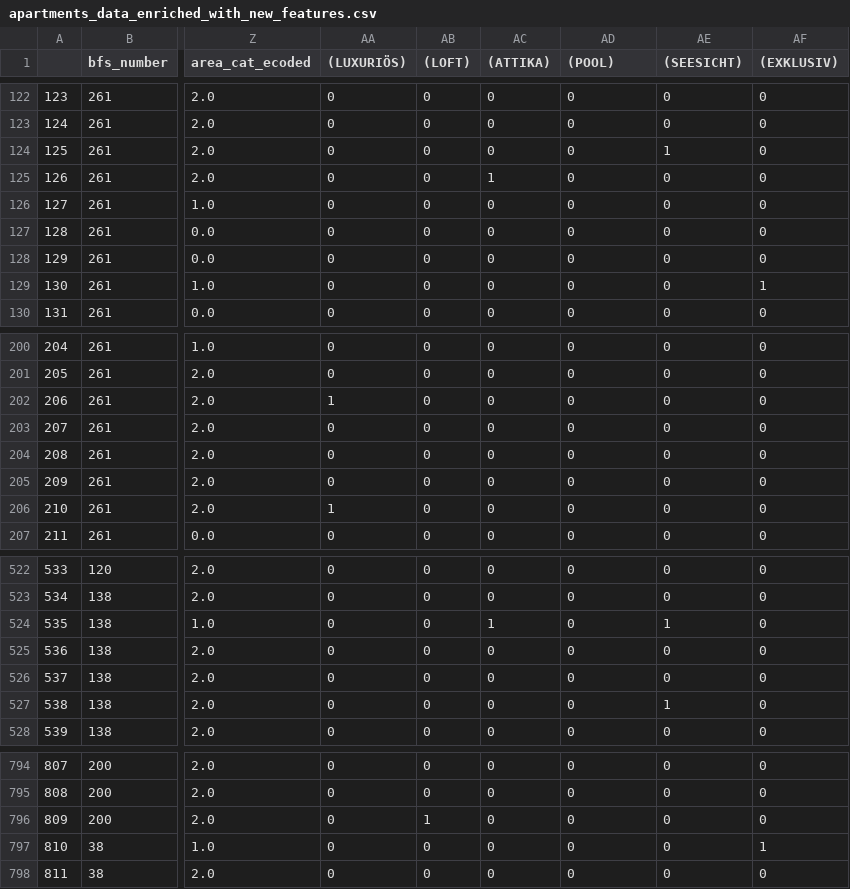
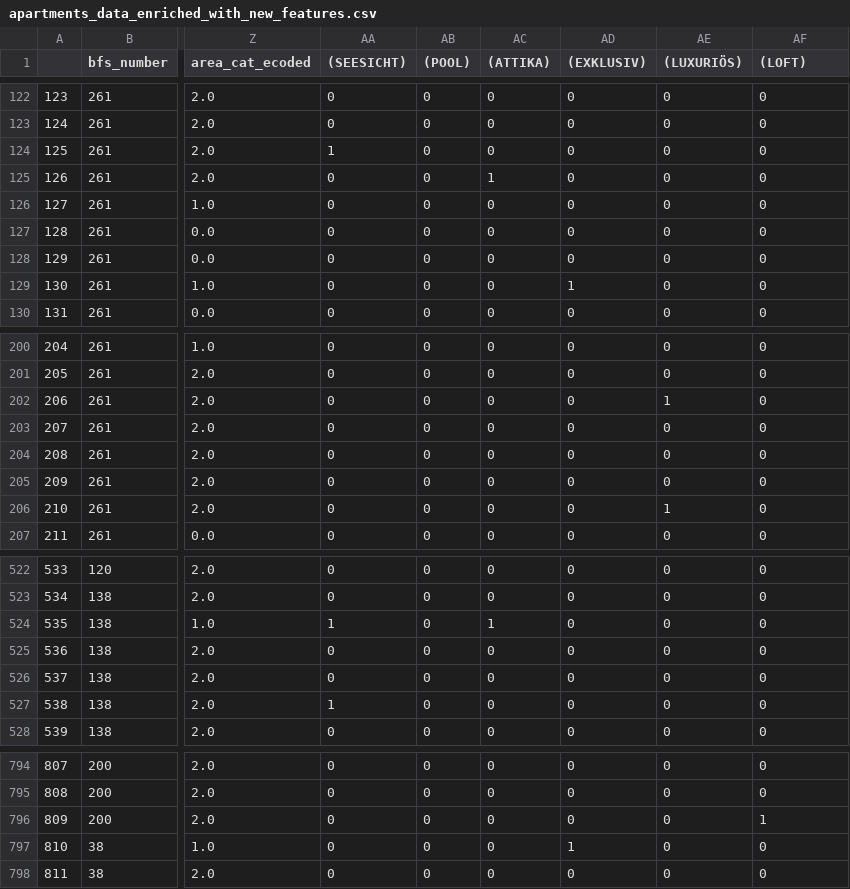
Before and after one commit to alimoh02/ai-applications-fs25, a CSV file: week2/apartments_data_enriched_with_new_features.csv, drawn as a sheet; only a part is shown, gaps mark what is left out; the diff covers the shown part only; the diff names each change by its address in the sheet, - before the commit and + after, or states it on an @@ line.

```diff
--- a/week2/apartments_data_enriched_with_new_features.csv
+++ b/week2/apartments_data_enriched_with_new_features.csv
-AA1: (LUXURIÖS)
+AA1: (SEESICHT)
-AB1: (LOFT)
+AB1: (POOL)
-AD1: (POOL)
+AD1: (EXKLUSIV)
-AE1: (SEESICHT)
+AE1: (LUXURIÖS)
-AF1: (EXKLUSIV)
+AF1: (LOFT)
-AA124 ((SEESICHT)): 0
+AA124 ((SEESICHT)): 1
-AE124 ((LUXURIÖS)): 1
+AE124 ((LUXURIÖS)): 0
-AD129 ((EXKLUSIV)): 0
+AD129 ((EXKLUSIV)): 1
-AF129 ((LOFT)): 1
+AF129 ((LOFT)): 0
-AA202 ((SEESICHT)): 1
+AA202 ((SEESICHT)): 0
-AE202 ((LUXURIÖS)): 0
+AE202 ((LUXURIÖS)): 1
-AA206 ((SEESICHT)): 1
+AA206 ((SEESICHT)): 0
-AE206 ((LUXURIÖS)): 0
+AE206 ((LUXURIÖS)): 1
-AA524 ((SEESICHT)): 0
+AA524 ((SEESICHT)): 1
-AE524 ((LUXURIÖS)): 1
+AE524 ((LUXURIÖS)): 0
-AA527 ((SEESICHT)): 0
+AA527 ((SEESICHT)): 1
-AE527 ((LUXURIÖS)): 1
+AE527 ((LUXURIÖS)): 0
-AB796 ((POOL)): 1
+AB796 ((POOL)): 0
-AF796 ((LOFT)): 0
+AF796 ((LOFT)): 1
-AD797 ((EXKLUSIV)): 0
+AD797 ((EXKLUSIV)): 1
-AF797 ((LOFT)): 1
+AF797 ((LOFT)): 0
```
Also changed, not shown: 78 edited cells elsewhere in this file, 6 other files.
